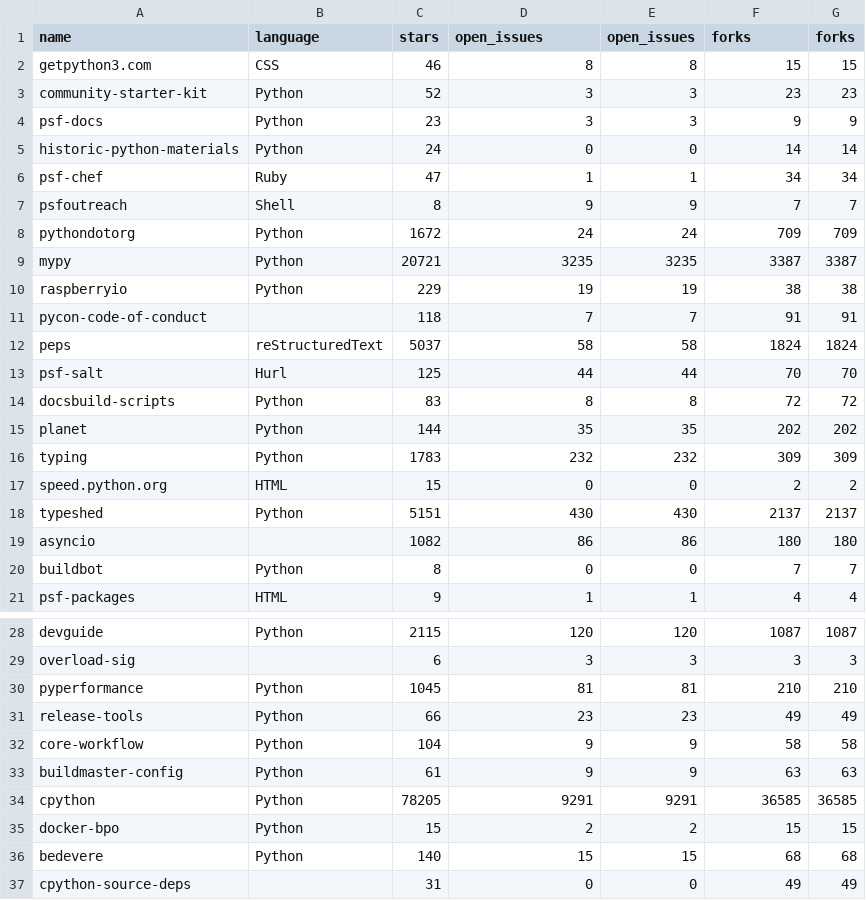
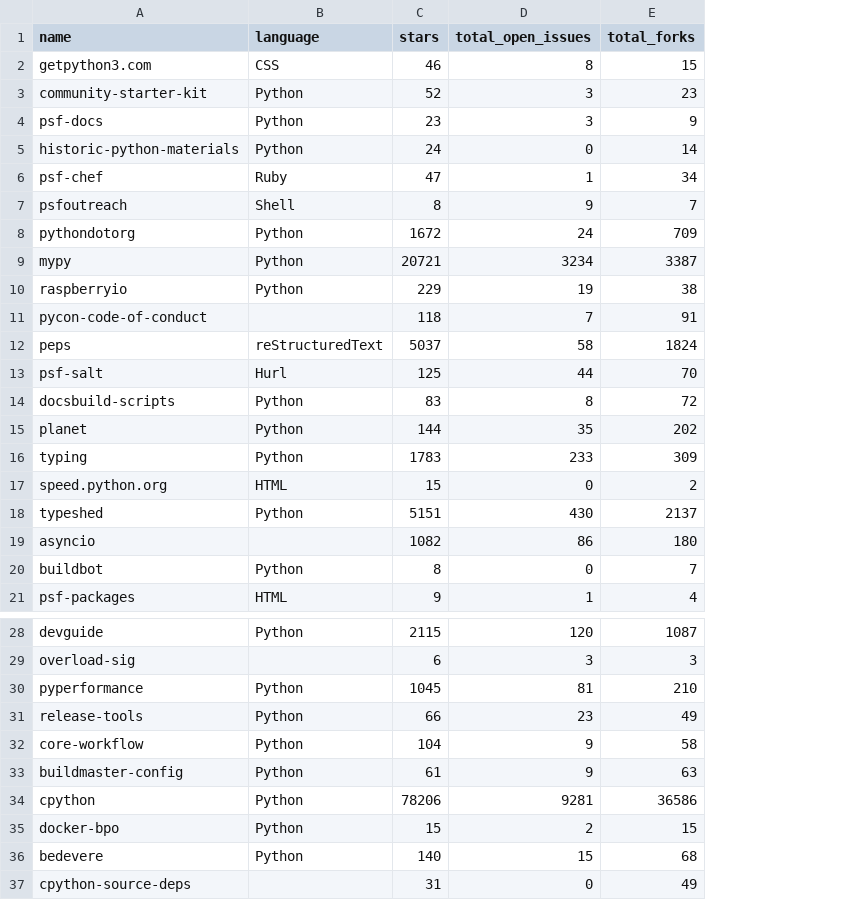
Before and after one commit to M01131448/CST1510_CW2, a CSV file: DATA/raw.csv, drawn as a sheet; only a part is shown, gaps mark what is left out; removed rows and columns are numbered as before the commit, all else as after; the diff names each change by its address in the sheet, - before the commit and + after, or states it on an @@ line.

Commit message:
Fix duplicate columns in fetch_data.py

```diff
--- a/DATA/raw.csv
+++ b/DATA/raw.csv
-column E (open_issues), rows 2-21: 8 | 3 | 3 | 0 | 1 | 9 | 24 | 3235 | 19 | 7 | 58 | 44 | 8 | 35 | 232 | 0 | 430 | 86 | 0 | 1; rows 28-37: 120 | 3 | 81 | 23 | 9 | 9 | 9291 | 2 | 15 | 0
-column G (forks), rows 2-21: 15 | 23 | 9 | 14 | 34 | 7 | 709 | 3387 | 38 | 91 | 1824 | 70 | 72 | 202 | 309 | 2 | 2137 | 180 | 7 | 4; rows 28-37: 1087 | 3 | 210 | 49 | 58 | 63 | 36585 | 15 | 68 | 49
-D1: open_issues
+D1: total_open_issues
-E1: forks
+E1: total_forks
-D9 (total_open_issues): 3235
+D9 (total_open_issues): 3234
-D16 (total_open_issues): 232
+D16 (total_open_issues): 233
-C34 (stars): 78205
+C34 (stars): 78206
-D34 (total_open_issues): 9291
+D34 (total_open_issues): 9281
-E34 (total_forks): 36585
+E34 (total_forks): 36586
```
Also changed, not shown: 1 other file.
